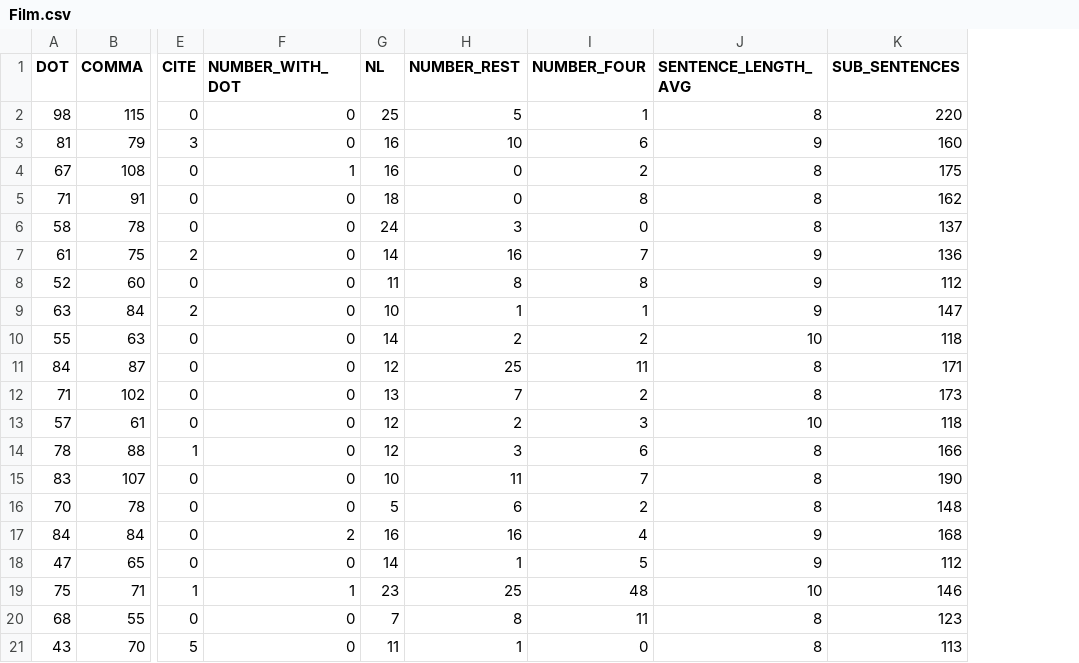
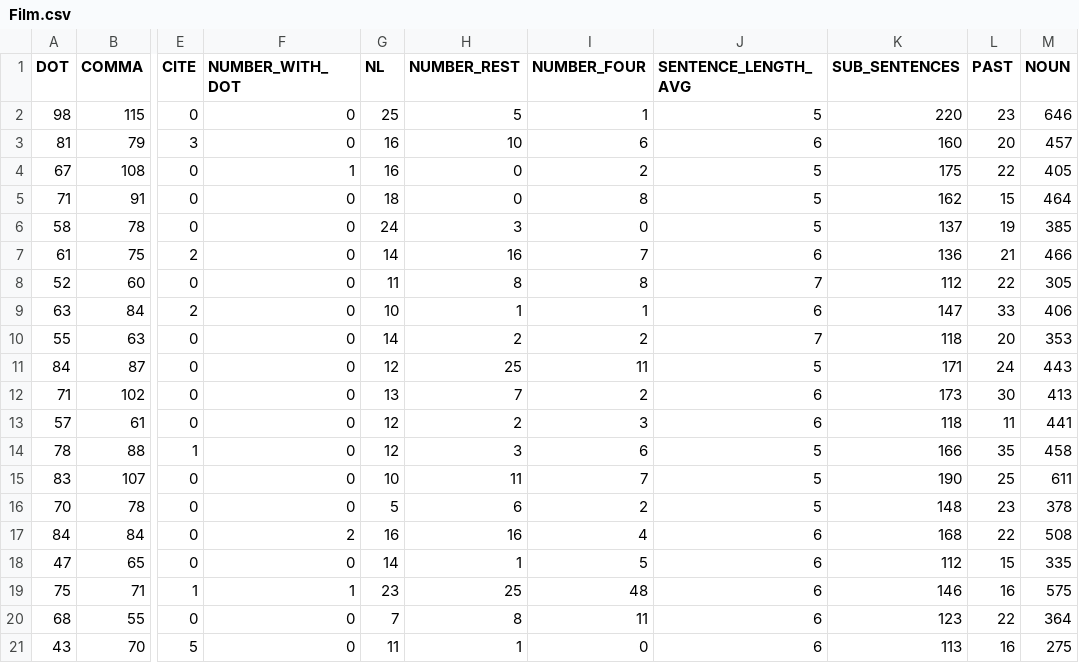
Before and after one commit to jhary82/ISys, a CSV file: Textklassifikation/Auswertung/Film.csv, drawn as a sheet; only a part is shown, gaps mark what is left out; the diff names each change by its address in the sheet, - before the commit and + after, or states it on an @@ line.

```diff
--- a/Textklassifikation/Auswertung/Film.csv
+++ b/Textklassifikation/Auswertung/Film.csv
+column L (PAST), rows 2-21: 23 | 20 | 22 | 15 | 19 | 21 | 22 | 33 | 20 | 24 | 30 | 11 | 35 | 25 | 23 | 22 | 15 | 16 | 22 | 16
+column M (NOUN), rows 2-21: 646 | 457 | 405 | 464 | 385 | 466 | 305 | 406 | 353 | 443 | 413 | 441 | 458 | 611 | 378 | 508 | 335 | 575 | 364 | 275
-J2 (SENTENCE_LENGTH_AVG): 8
+J2 (SENTENCE_LENGTH_AVG): 5
-J3 (SENTENCE_LENGTH_AVG): 9
+J3 (SENTENCE_LENGTH_AVG): 6
-J4:J6 (SENTENCE_LENGTH_AVG): 8
+J4:J6 (SENTENCE_LENGTH_AVG): 5
-J7 (SENTENCE_LENGTH_AVG): 9
+J7 (SENTENCE_LENGTH_AVG): 6
-J8 (SENTENCE_LENGTH_AVG): 9
+J8 (SENTENCE_LENGTH_AVG): 7
-J9 (SENTENCE_LENGTH_AVG): 9
+J9 (SENTENCE_LENGTH_AVG): 6
-J10 (SENTENCE_LENGTH_AVG): 10
+J10 (SENTENCE_LENGTH_AVG): 7
-J11 (SENTENCE_LENGTH_AVG): 8
+J11 (SENTENCE_LENGTH_AVG): 5
-J12 (SENTENCE_LENGTH_AVG): 8
+J12 (SENTENCE_LENGTH_AVG): 6
-J13 (SENTENCE_LENGTH_AVG): 10
+J13 (SENTENCE_LENGTH_AVG): 6
-J14:J16 (SENTENCE_LENGTH_AVG): 8
+J14:J16 (SENTENCE_LENGTH_AVG): 5
-J17:J18 (SENTENCE_LENGTH_AVG): 9
+J17:J18 (SENTENCE_LENGTH_AVG): 6
-J19 (SENTENCE_LENGTH_AVG): 10
+J19 (SENTENCE_LENGTH_AVG): 6
-J20:J21 (SENTENCE_LENGTH_AVG): 8
+J20:J21 (SENTENCE_LENGTH_AVG): 6
```
Also changed, not shown: Textklassifikation/Auswertung/Nachrichten.csv, 4 other files.
